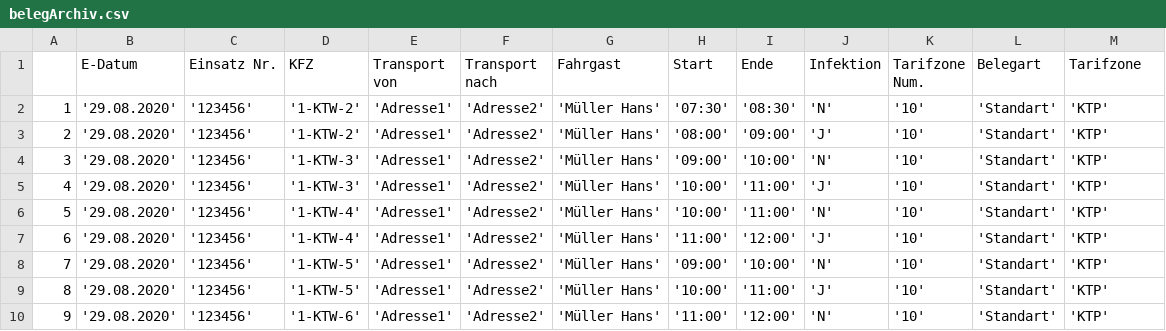
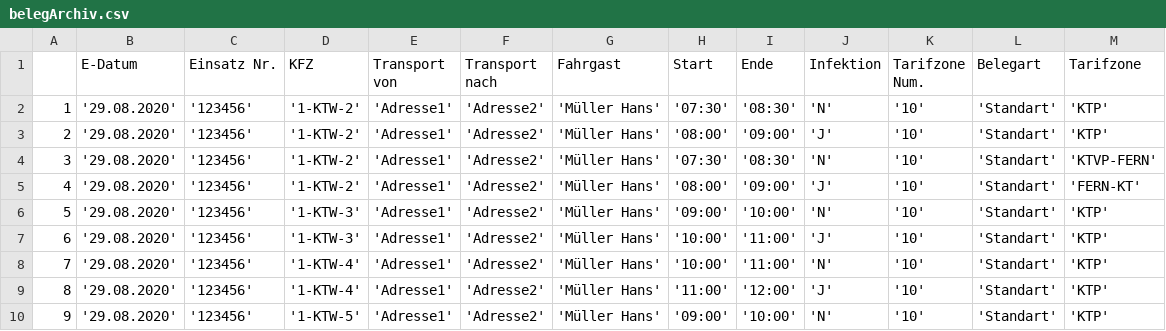
Before and after one commit to christophBehr/mhdData, a CSV file: data/belegArchiv.csv, drawn as a sheet; only a part is shown; the shorter side is filled out with more unchanged rows; addresses are those after the commit; the diff names each change by its address in the sheet, - before the commit and + after, or states it on an @@ line.

```diff
--- a/data/belegArchiv.csv
+++ b/data/belegArchiv.csv
+row 4: 3 | '29.08.2020' | '123456' | '1-KTW-2' | 'Adresse1' | 'Adresse2' | 'Müller Hans' | '07:30' | '08:30' | 'N' | '10' | 'Standart' | 'KTVP-FERN'
+row 5: 4 | '29.08.2020' | '123456' | '1-KTW-2' | 'Adresse1' | 'Adresse2' | 'Müller Hans' | '08:00' | '09:00' | 'J' | '10' | 'Standart' | 'FERN-KT'
@@ column A renumbered from row 6 down @@
```
Also changed, not shown: data/abrechnung.csv, data/auswertungFMSOngoing.csv, 11 other files.
